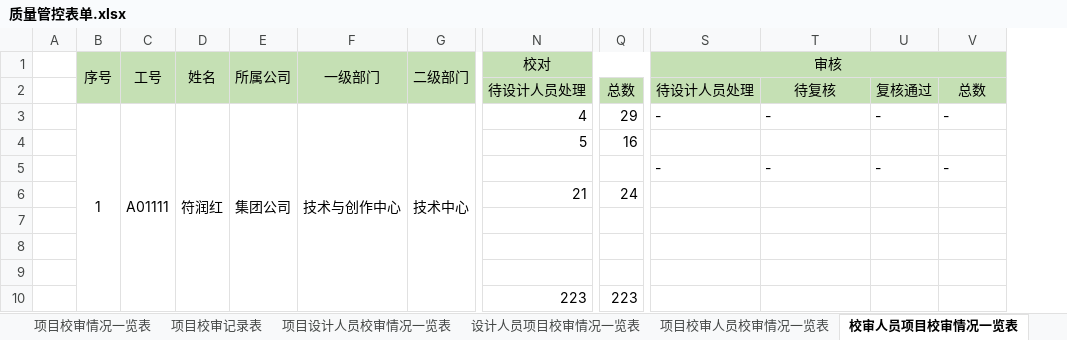
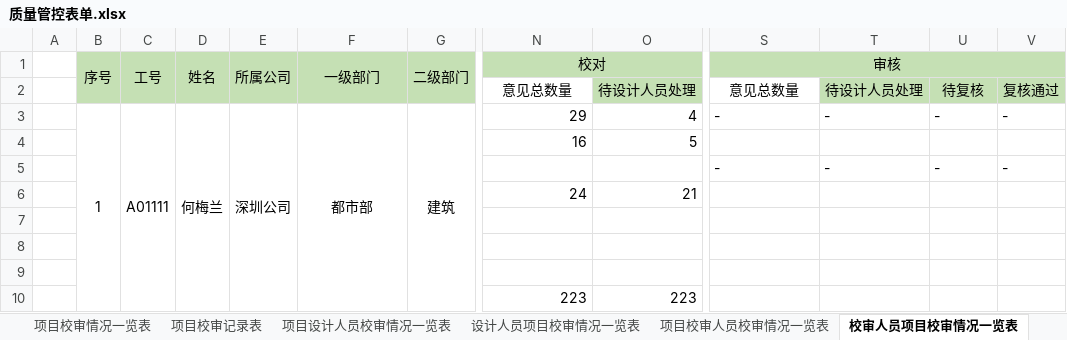
Before and after one commit to qfcwell/qfcflaskplayground, an Excel workbook: static/质量管控表单.xlsx, sheet 校审人员项目校审情况一览表, drawn as a sheet; only a part is shown, gaps mark what is left out; values as stored, in another font and other column widths than the file's, no borders; removed rows and columns are numbered as before the commit, all else as after; the diff names each change by its address in the sheet, - before the commit and + after, or states it on an @@ line.

```diff
--- a/static/质量管控表单.xlsx (sheet 校审人员项目校审情况一览表)
+++ b/static/质量管控表单.xlsx (sheet 校审人员项目校审情况一览表)
+column O, rows 2-10: 待设计人员处理 | 4 | 5 |  | 21 |  |  |  | 223
-column Q, rows 2-10: 总数 | 29 | 16 |  | 24 |  |  |  | 223
-N2 (校对): 待设计人员处理
+N2 (校对): 意见总数量
-N2 fill: #C5E0B4
+N2 fill: none
-S2 (审核): 待设计人员处理
+S2 (审核): 意见总数量
-S2 fill: #C5E0B4
+S2 fill: none
-T2: 待复核
+T2: 待设计人员处理
-U2: 复核通过
+U2: 待复核
-V2: 总数
+V2: 复核通过
-D3 (姓名): 符润红
+D3 (姓名): 何梅兰
-E3 (所属公司): 集团公司
+E3 (所属公司): 深圳公司
-F3 (一级部门): 技术与创作中心
+F3 (一级部门): 都市部
-G3 (二级部门): 技术中心
+G3 (二级部门): 建筑
-N3 (校对): 4
+N3 (校对): 29
-N4 (校对): 5
+N4 (校对): 16
-N6 (校对): 21
+N6 (校对): 24
```
Also changed, not shown: sheet 项目设计人员校审情况一览表, sheet 设计人员项目校审情况一览表, sheet 项目校审人员校审情况一览表, sheet 项目校审情况一览表, static/质量管控表单 - 副本.xlsx, 3 other files.
